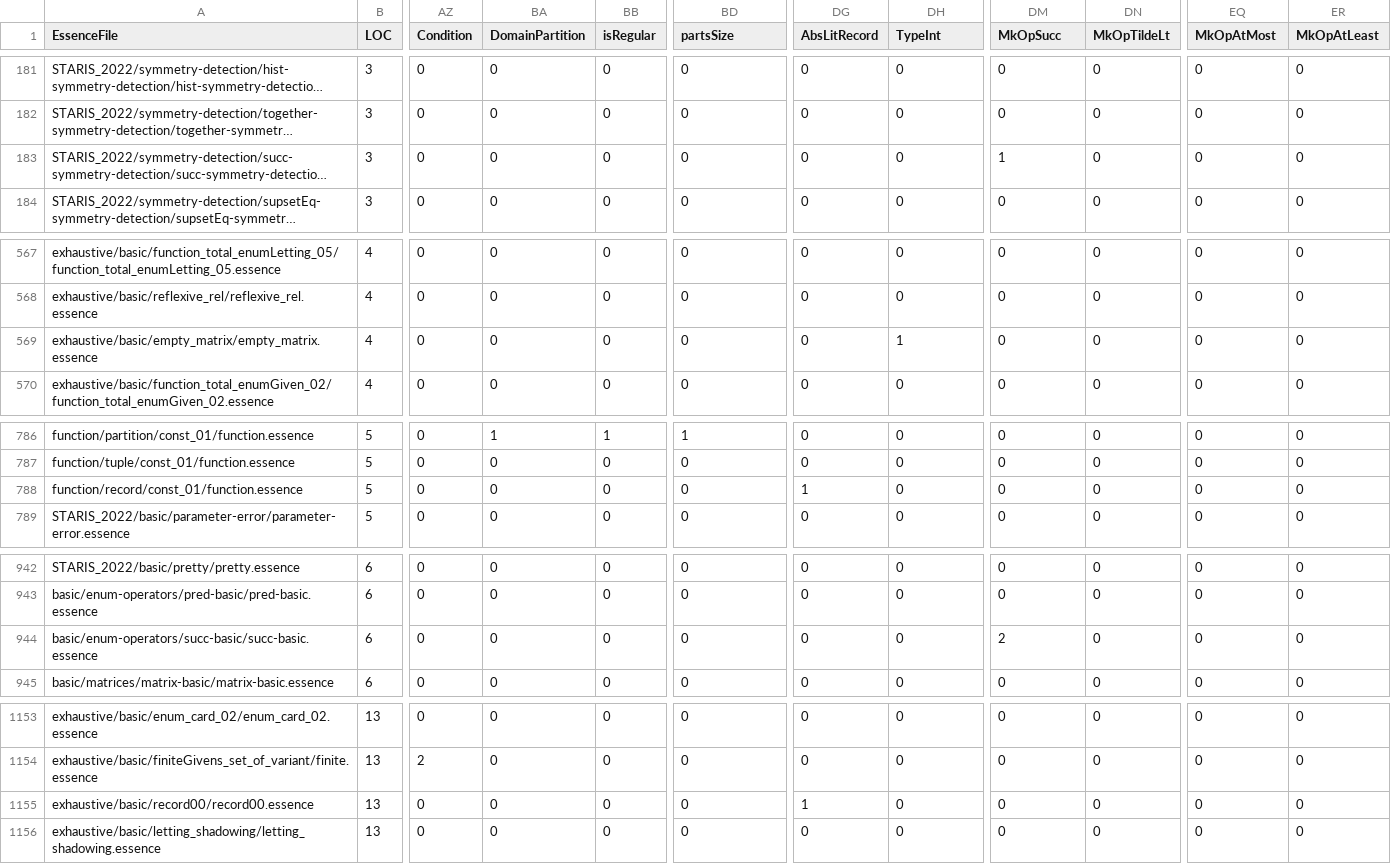
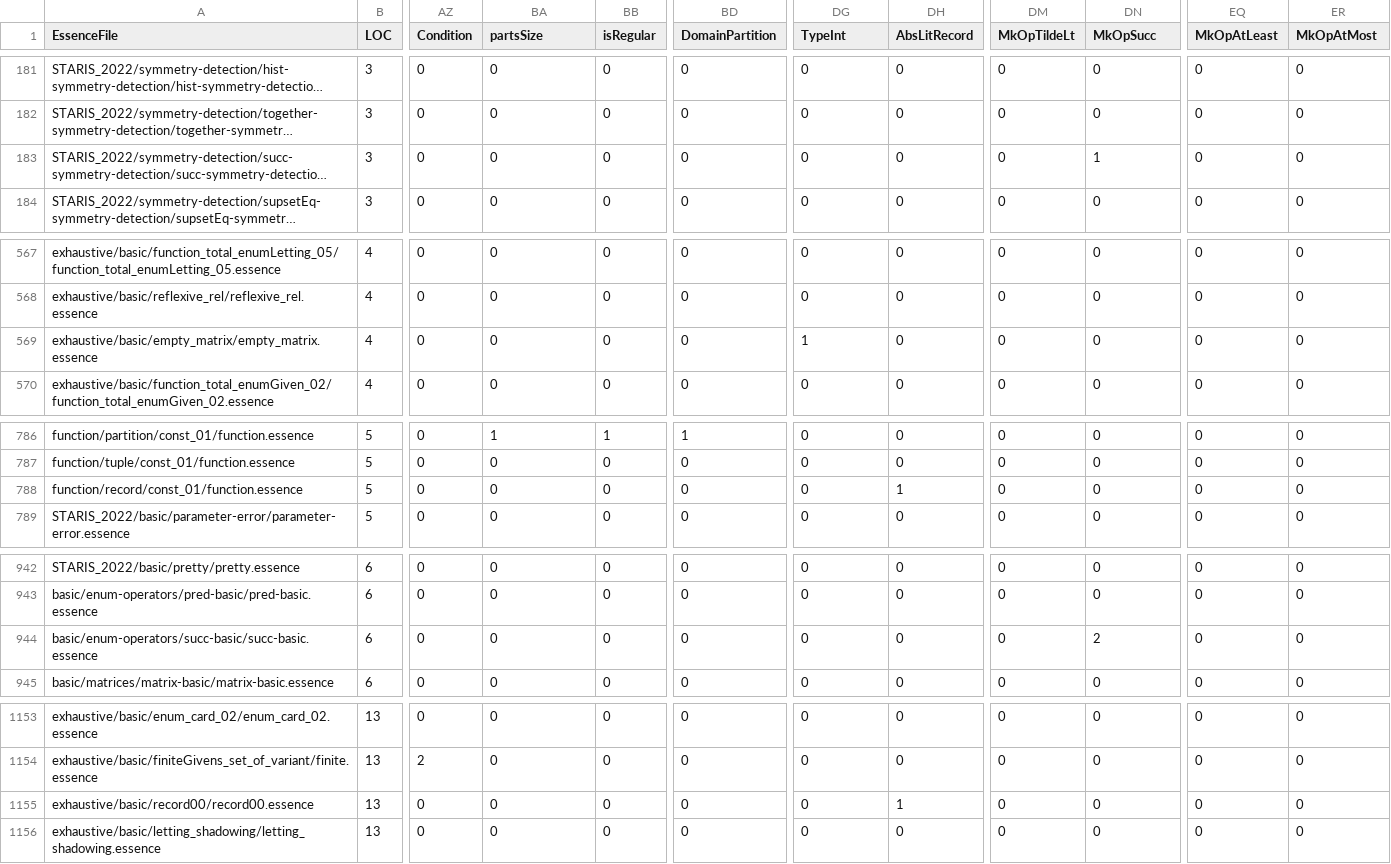
Before and after one commit to hecent/conjure-oxide, a CSV file: tools/essence-feature-usage-stats/data.csv, drawn as a sheet; only a part is shown, gaps mark what is left out; long unchanged cells end in …; the diff covers the shown part only; the diff names each change by its address in the sheet, - before the commit and + after, or states it on an @@ line.

```diff
--- a/tools/essence-feature-usage-stats/data.csv
+++ b/tools/essence-feature-usage-stats/data.csv
-BA1: DomainPartition
+BA1: partsSize
-BD1: partsSize
+BD1: DomainPartition
-DG1: AbsLitRecord
+DG1: TypeInt
-DH1: TypeInt
+DH1: AbsLitRecord
-DM1: MkOpSucc
+DM1: MkOpTildeLt
-DN1: MkOpTildeLt
+DN1: MkOpSucc
-EQ1: MkOpAtMost
+EQ1: MkOpAtLeast
-ER1: MkOpAtLeast
+ER1: MkOpAtMost
-DM183 (MkOpTildeLt): 1
+DM183 (MkOpTildeLt): 0
-DN183 (MkOpSucc): 0
+DN183 (MkOpSucc): 1
-DG569 (TypeInt): 0
+DG569 (TypeInt): 1
-DH569 (AbsLitRecord): 1
+DH569 (AbsLitRecord): 0
-DG788 (TypeInt): 1
+DG788 (TypeInt): 0
-DH788 (AbsLitRecord): 0
+DH788 (AbsLitRecord): 1
-DM944 (MkOpTildeLt): 2
+DM944 (MkOpTildeLt): 0
-DN944 (MkOpSucc): 0
+DN944 (MkOpSucc): 2
-DG1155 (TypeInt): 1
+DG1155 (TypeInt): 0
-DH1155 (AbsLitRecord): 0
+DH1155 (AbsLitRecord): 1
```
Also changed, not shown: 30 edited cells elsewhere in this file, 1 other file.
